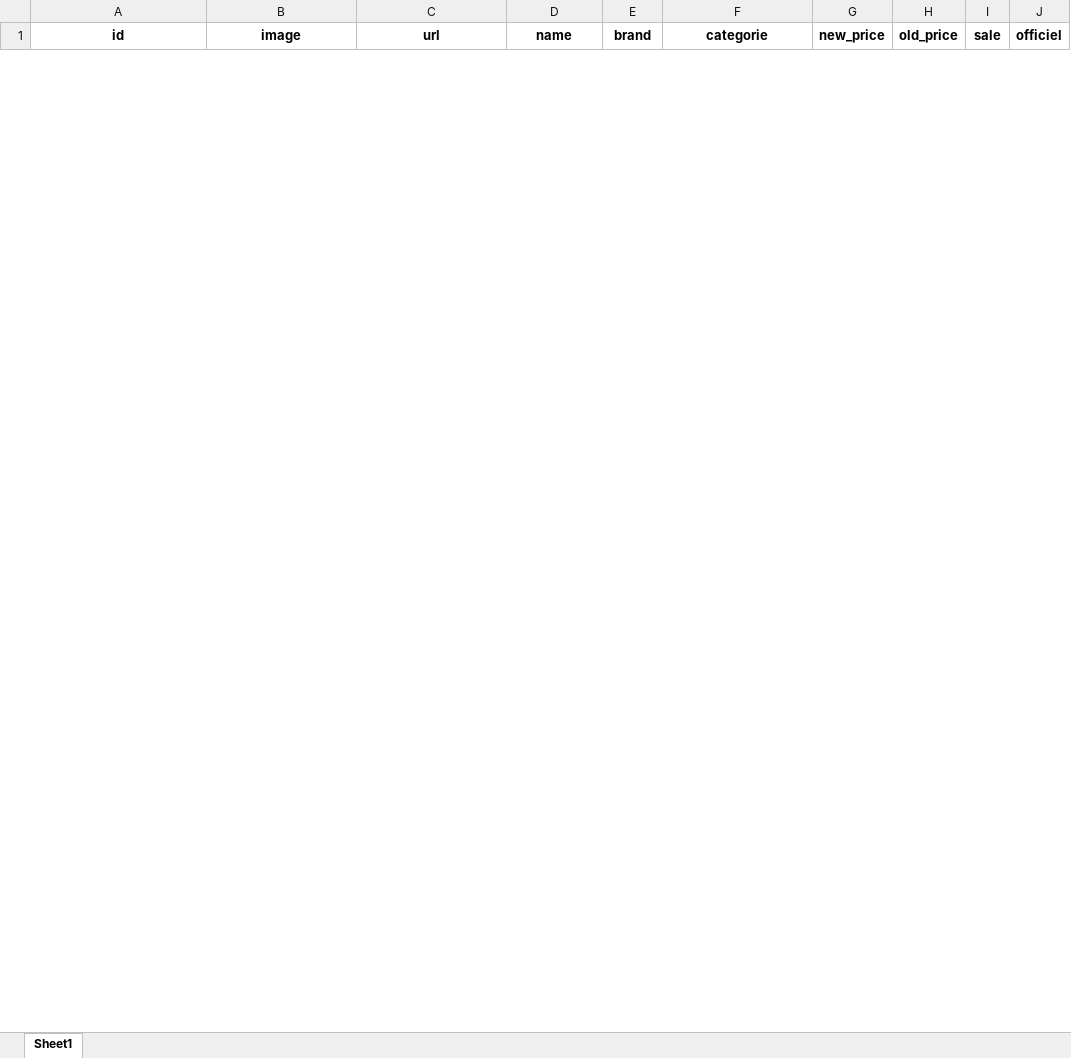
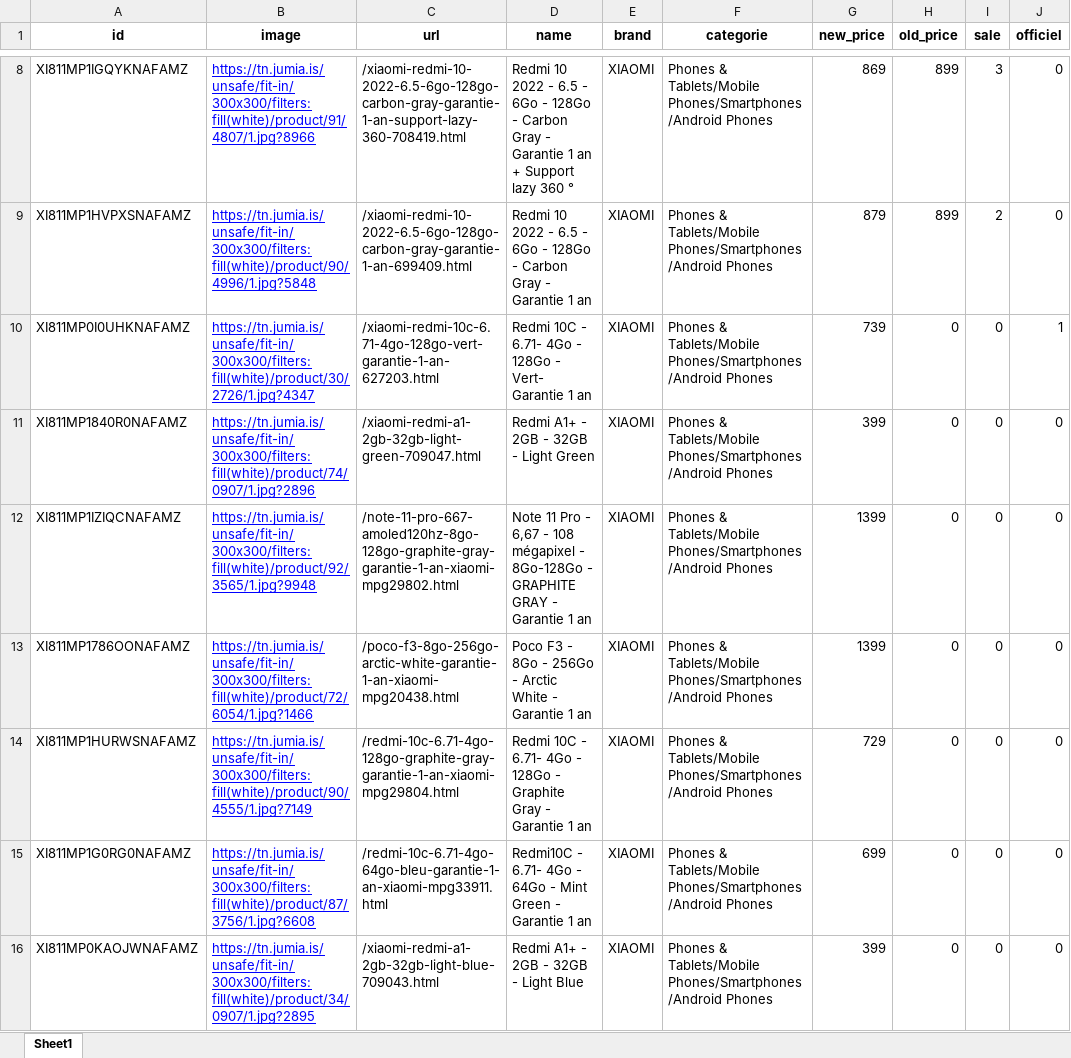
Before and after one commit to zettabyte918/python_miniprojet_jumia_scrape, an Excel workbook: products.xlsx, sheet Sheet1, drawn as a sheet; only a part is shown, gaps mark what is left out; values as stored, in another font and other column widths than the file's, no borders; the diff covers the shown part only; the diff names each change by its address in the sheet, - before the commit and + after, or states it on an @@ line.

```diff
--- a/products.xlsx (sheet Sheet1)
+++ b/products.xlsx (sheet Sheet1)
+row 8: XI811MP1IGQYKNAFAMZ | https://tn.jumia.is/unsafe/fit-in/300x300/filters:fill(white)/product/91/4807/1.jpg?8966 | /xiaomi-redmi-10-2022-6.5-6go-128go-carbon-gray-garantie-1-an-support-lazy-360-708419.html | Redmi 10 2022 - 6.5 - 6Go - 128Go - Carbon Gray - Garantie 1 an + Support lazy 360 ° | XIAOMI | Phones & Tablets/Mobile Phones/Smartphones/Android Phones | 869 | 899 | 3 | 0
+row 9: XI811MP1HVPXSNAFAMZ | https://tn.jumia.is/unsafe/fit-in/300x300/filters:fill(white)/product/90/4996/1.jpg?5848 | /xiaomi-redmi-10-2022-6.5-6go-128go-carbon-gray-garantie-1-an-699409.html | Redmi 10 2022 - 6.5 - 6Go - 128Go - Carbon Gray - Garantie 1 an | XIAOMI | Phones & Tablets/Mobile Phones/Smartphones/Android Phones | 879 | 899 | 2 | 0
+row 10: XI811MP0I0UHKNAFAMZ | https://tn.jumia.is/unsafe/fit-in/300x300/filters:fill(white)/product/30/2726/1.jpg?4347 | /xiaomi-redmi-10c-6.71-4go-128go-vert-garantie-1-an-627203.html | Redmi 10C - 6.71- 4Go - 128Go - Vert- Garantie 1 an | XIAOMI | Phones & Tablets/Mobile Phones/Smartphones/Android Phones | 739 | 0 | 0 | 1
+row 11: XI811MP1840R0NAFAMZ | https://tn.jumia.is/unsafe/fit-in/300x300/filters:fill(white)/product/74/0907/1.jpg?2896 | /xiaomi-redmi-a1-2gb-32gb-light-green-709047.html | Redmi A1+ - 2GB - 32GB - Light Green | XIAOMI | Phones & Tablets/Mobile Phones/Smartphones/Android Phones | 399 | 0 | 0 | 0
+row 12: XI811MP1IZIQCNAFAMZ | https://tn.jumia.is/unsafe/fit-in/300x300/filters:fill(white)/product/92/3565/1.jpg?9948 | /note-11-pro-667-amoled120hz-8go-128go-graphite-gray-garantie-1-an-xiaomi-mpg29802.html | Note 11 Pro - 6,67 - 108 mégapixel - 8Go-128Go - GRAPHITE GRAY - Garantie 1 an | XIAOMI | Phones & Tablets/Mobile Phones/Smartphones/Android Phones | 1399 | 0 | 0 | 0
+row 13: XI811MP1786OONAFAMZ | https://tn.jumia.is/unsafe/fit-in/300x300/filters:fill(white)/product/72/6054/1.jpg?1466 | /poco-f3-8go-256go-arctic-white-garantie-1-an-xiaomi-mpg20438.html | Poco F3 - 8Go - 256Go - Arctic White - Garantie 1 an | XIAOMI | Phones & Tablets/Mobile Phones/Smartphones/Android Phones | 1399 | 0 | 0 | 0
+row 14: XI811MP1HURWSNAFAMZ | https://tn.jumia.is/unsafe/fit-in/300x300/filters:fill(white)/product/90/4555/1.jpg?7149 | /redmi-10c-6.71-4go-128go-graphite-gray-garantie-1-an-xiaomi-mpg29804.html | Redmi 10C - 6.71- 4Go - 128Go - Graphite Gray - Garantie 1 an | XIAOMI | Phones & Tablets/Mobile Phones/Smartphones/Android Phones | 729 | 0 | 0 | 0
+row 15: XI811MP1G0RG0NAFAMZ | https://tn.jumia.is/unsafe/fit-in/300x300/filters:fill(white)/product/87/3756/1.jpg?6608 | /redmi-10c-6.71-4go-64go-bleu-garantie-1-an-xiaomi-mpg33911.html | Redmi10C - 6.71- 4Go - 64Go - Mint Green - Garantie 1 an | XIAOMI | Phones & Tablets/Mobile Phones/Smartphones/Android Phones | 699 | 0 | 0 | 0
+row 16: XI811MP0KAOJWNAFAMZ | https://tn.jumia.is/unsafe/fit-in/300x300/filters:fill(white)/product/34/0907/1.jpg?2895 | /xiaomi-redmi-a1-2gb-32gb-light-blue-709043.html | Redmi A1+ - 2GB - 32GB - Light Blue | XIAOMI | Phones & Tablets/Mobile Phones/Smartphones/Android Phones | 399 | 0 | 0 | 0
```
Also changed, not shown: 6 added rows and 2 removed rows elsewhere in this sheet, 5 other files.
